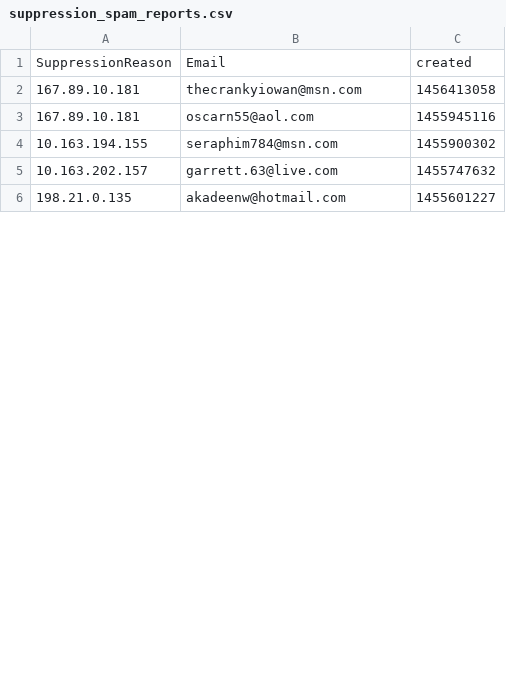
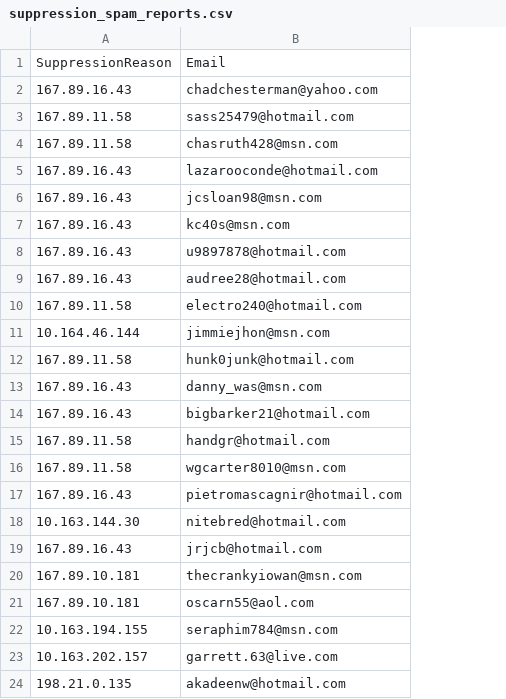
Before and after one commit to foologic/EmailBlaster, a CSV file: EmailBlaster/Files/uploads/suppression_spam_reports.csv, drawn as a sheet; only a part is shown; removed rows and columns are numbered as before the commit, all else as after; the diff names each change by its address in the sheet, - before the commit and + after, or states it on an @@ line.

```diff
--- a/EmailBlaster/Files/uploads/suppression_spam_reports.csv
+++ b/EmailBlaster/Files/uploads/suppression_spam_reports.csv
-column C, rows 1-6: created | 1456413058 | 1455945116 | 1455900302 | 1455747632 | 1455601227
+row 2: 167.89.16.43 | chadchesterman@yahoo.com
+row 3: 167.89.11.58 | sass25479@hotmail.com
+row 4: 167.89.11.58 | chasruth428@msn.com
+row 5: 167.89.16.43 | lazarooconde@hotmail.com
+row 6: 167.89.16.43 | jcsloan98@msn.com
+row 7: 167.89.16.43 | kc40s@msn.com
+row 8: 167.89.16.43 | u9897878@hotmail.com
+row 9: 167.89.16.43 | audree28@hotmail.com
+row 10: 167.89.11.58 | electro240@hotmail.com
+row 11: 10.164.46.144 | jimmiejhon@msn.com
+row 12: 167.89.11.58 | hunk0junk@hotmail.com
+row 13: 167.89.16.43 | danny_was@msn.com
+row 14: 167.89.16.43 | bigbarker21@hotmail.com
+row 15: 167.89.11.58 | handgr@hotmail.com
+row 16: 167.89.11.58 | wgcarter8010@msn.com
+row 17: 167.89.16.43 | pietromascagnir@hotmail.com
+row 18: 10.163.144.30 | nitebred@hotmail.com
+row 19: 167.89.16.43 | jrjcb@hotmail.com
```
Also changed, not shown: EmailBlaster/Files/uploads/suppression_bounces.csv, EmailBlaster/Files/uploads/suppression_invalid_emails.csv, 3 other files.
